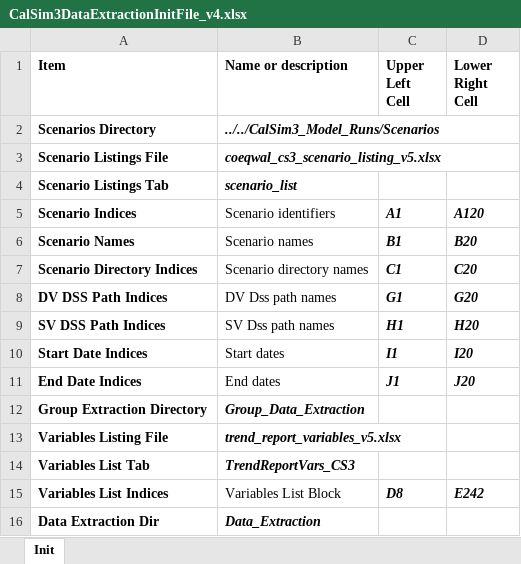
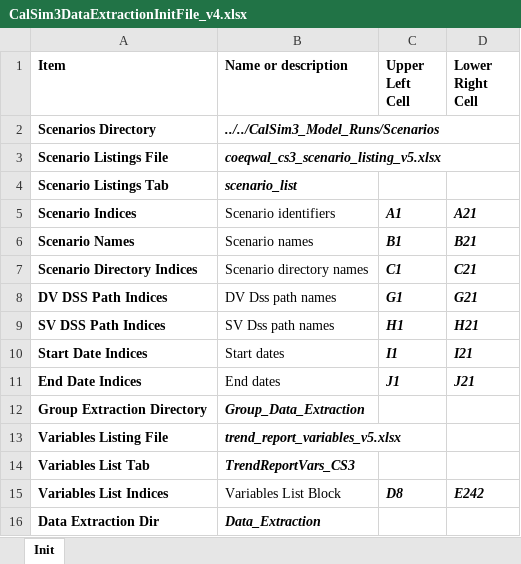
Before and after one commit to maramahmedd/coeqwal, an Excel workbook: notebooks/CalSim3DataExtractionInitFile_v4.xlsx, sheet Init, drawn as a sheet; only a part is shown; values as stored, in another font and other column widths than the file's, no borders; the diff names each change by its address in the sheet, - before the commit and + after, or states it on an @@ line.

Commit message:
updated init files for scenario 21

```diff
--- a/notebooks/CalSim3DataExtractionInitFile_v4.xlsx (sheet Init)
+++ b/notebooks/CalSim3DataExtractionInitFile_v4.xlsx (sheet Init)
-D5 (Lower Right Cell): A120
+D5 (Lower Right Cell): A21
-D6 (Lower Right Cell): B20
+D6 (Lower Right Cell): B21
-D7 (Lower Right Cell): C20
+D7 (Lower Right Cell): C21
-D8 (Lower Right Cell): G20
+D8 (Lower Right Cell): G21
-D9 (Lower Right Cell): H20
+D9 (Lower Right Cell): H21
-D10 (Lower Right Cell): I20
+D10 (Lower Right Cell): I21
-D11 (Lower Right Cell): J20
+D11 (Lower Right Cell): J21
```
Also changed, not shown: notebooks/CalSim3GroundWaterDataExtractionInitFile_v1.xlsx.
